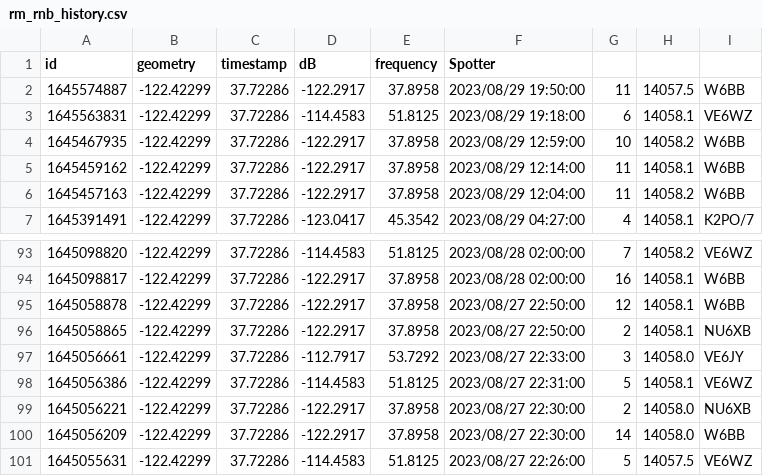
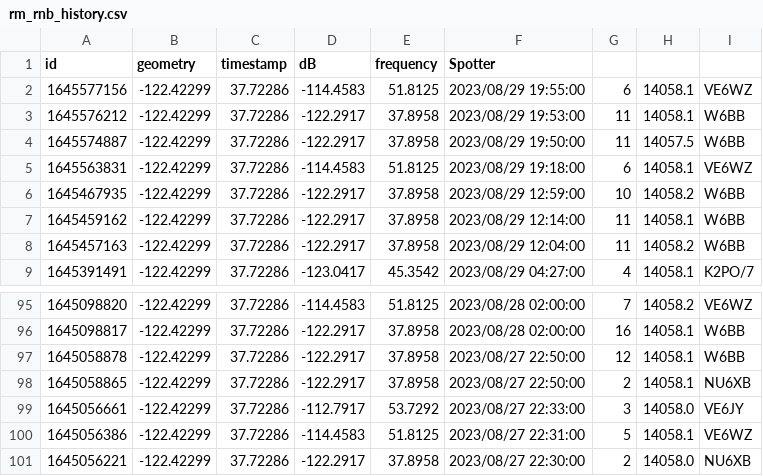
Before and after one commit to hcarter333/rm-rbn-history, a CSV file: rm_rnb_history.csv, drawn as a sheet; only a part is shown, gaps mark what is left out; removed rows and columns are numbered as before the commit, all else as after; the diff names each change by its address in the sheet, - before the commit and + after, or states it on an @@ line.

```diff
--- a/rm_rnb_history.csv
+++ b/rm_rnb_history.csv
+row 2: 1645577156 | -122.42299 | 37.72286 | -114.4583 | 51.8125 | 2023/08/29 19:55:00 | 6 | 14058.1 | VE6WZ
+row 3: 1645576212 | -122.42299 | 37.72286 | -122.2917 | 37.8958 | 2023/08/29 19:53:00 | 11 | 14058.1 | W6BB
-row 100: 1645056209 | -122.42299 | 37.72286 | -122.2917 | 37.8958 | 2023/08/27 22:30:00 | 14 | 14058.0 | W6BB
-row 101: 1645055631 | -122.42299 | 37.72286 | -114.4583 | 51.8125 | 2023/08/27 22:26:00 | 5 | 14057.5 | VE6WZ
```
Also changed, not shown: rm_rnb_history_pres.csv, 2 other files.
